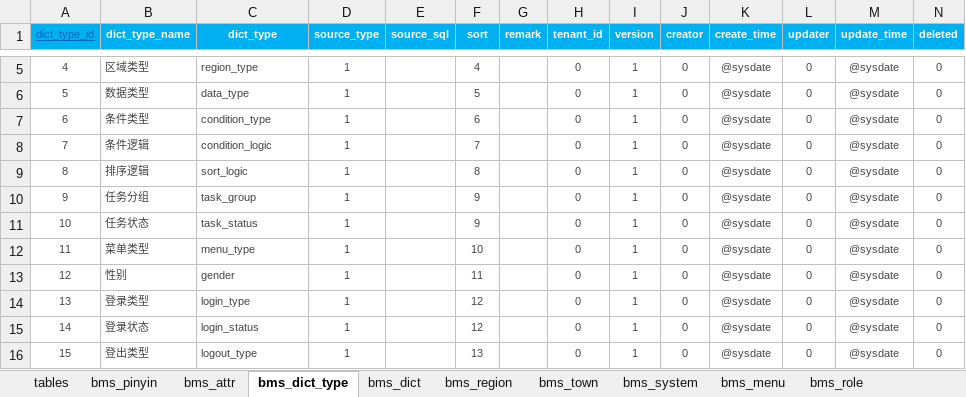
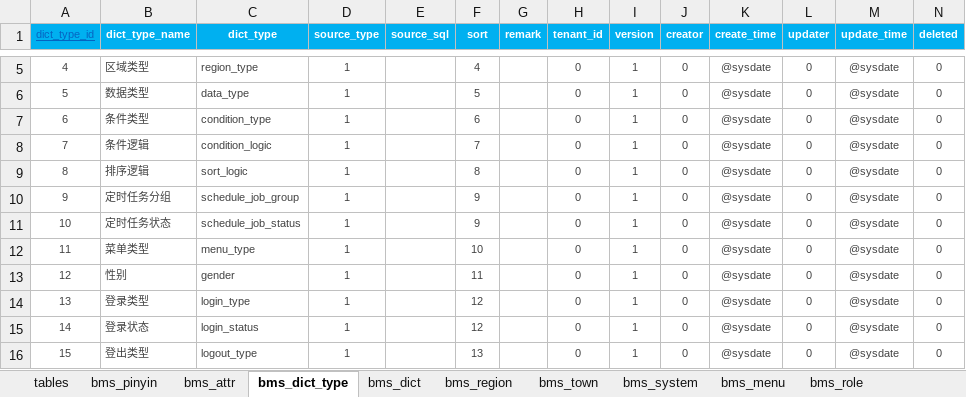
Before and after one commit to dlshouwen/swda-server, an Excel workbook: swda-source/db/init/datas.xlsx, sheet bms_dict_type, drawn as a sheet; only a part is shown, gaps mark what is left out; values as stored, in another font and other column widths than the file's, no borders; the diff names each change by its address in the sheet, - before the commit and + after, or states it on an @@ line.

```diff
--- a/swda-source/db/init/datas.xlsx (sheet bms_dict_type)
+++ b/swda-source/db/init/datas.xlsx (sheet bms_dict_type)
-B10 (dict_type_name): 任务分组
+B10 (dict_type_name): 定时任务分组
-C10 (dict_type): task_group
+C10 (dict_type): schedule_job_group
-B11 (dict_type_name): 任务状态
+B11 (dict_type_name): 定时任务状态
-C11 (dict_type): task_status
+C11 (dict_type): schedule_job_status
```
Also changed, not shown: sheet bms_menu, sheet bms_dict, 31 other files.
